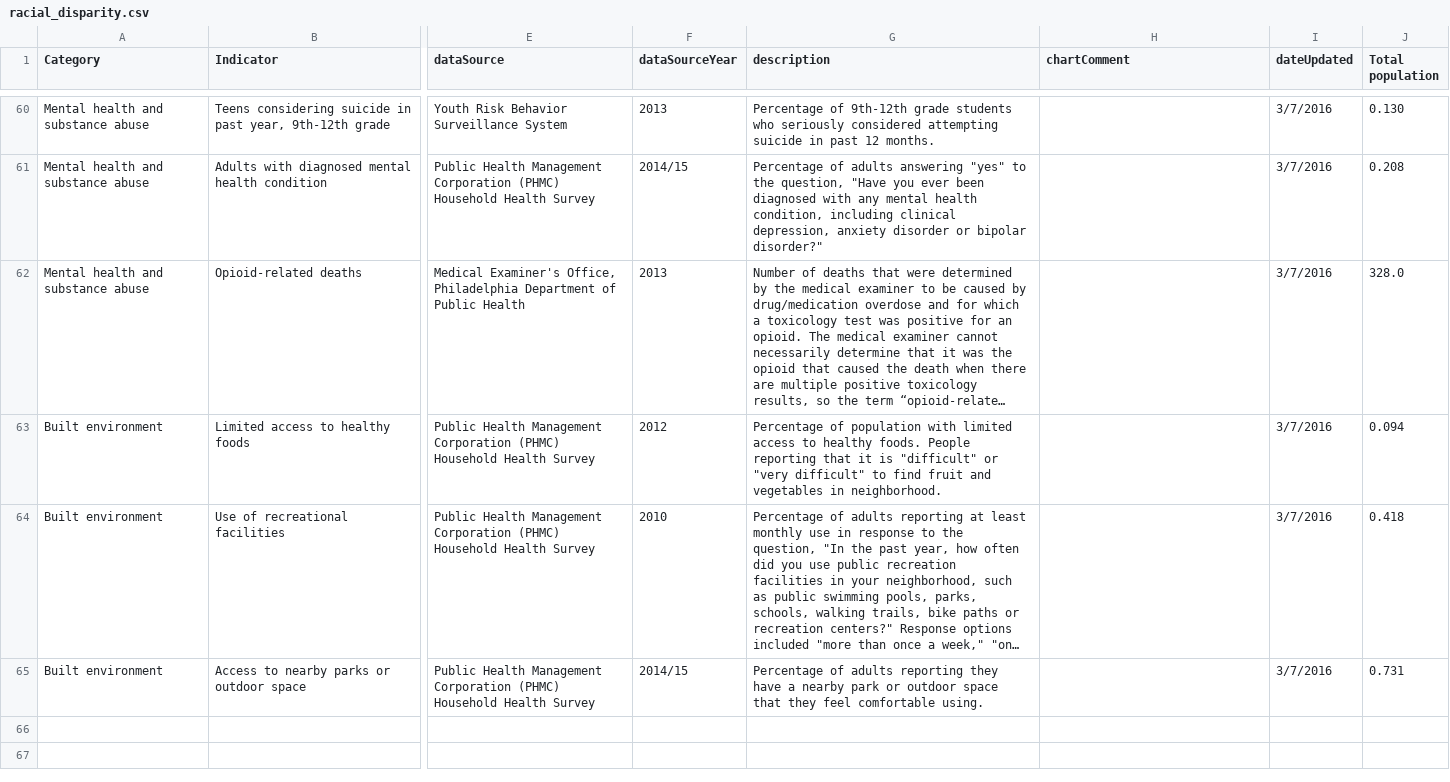
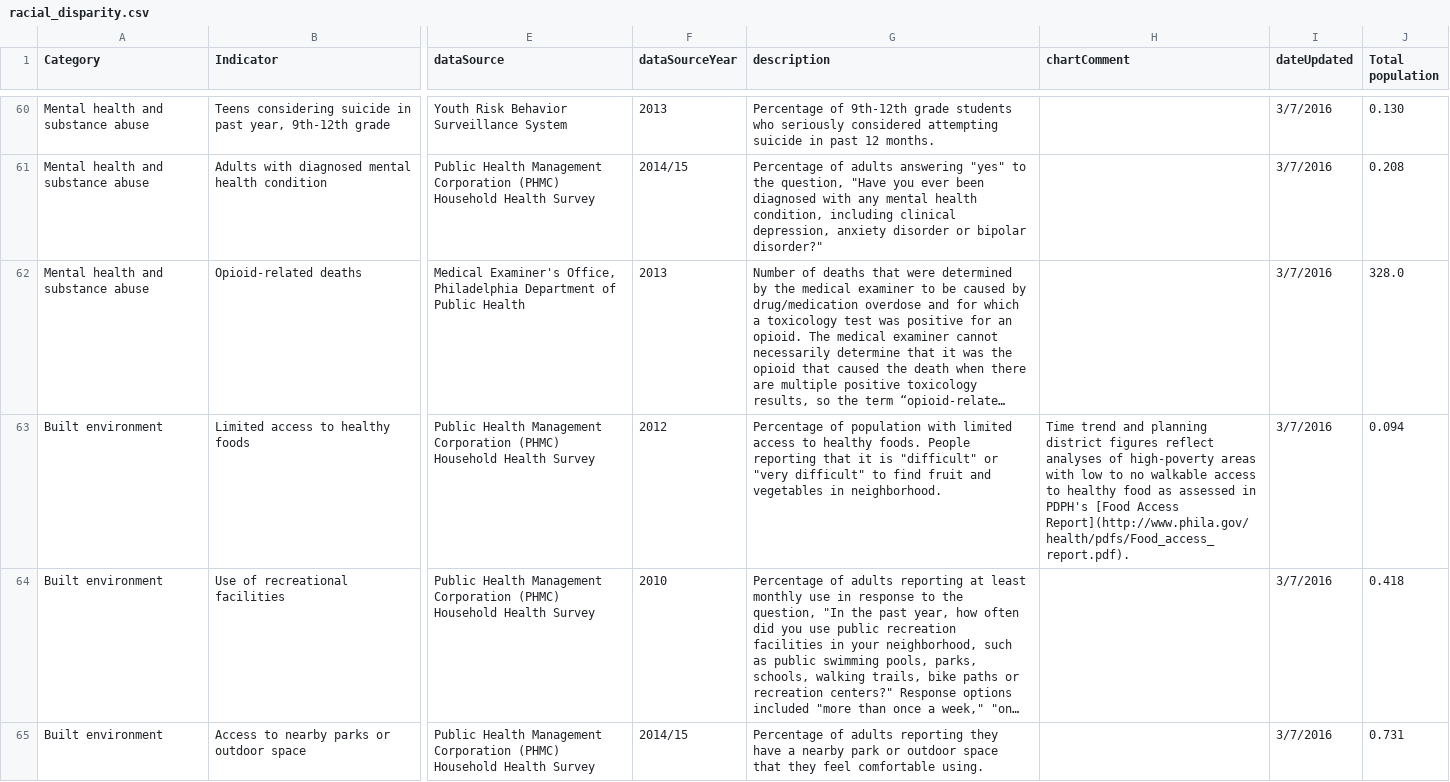
Before and after one commit to timwis/sheetstat, a CSV file: _data/racial_disparity.csv, drawn as a sheet; only a part is shown, gaps mark what is left out; long unchanged cells end in …; the diff names each change by its address in the sheet, - before the commit and + after, or states it on an @@ line.

Commit message:
food access description

```diff
--- a/_data/racial_disparity.csv
+++ b/_data/racial_disparity.csv
-H63 (chartComment): (empty)
+H63 (chartComment): Time trend and planning district figures reflect analyses of high-poverty areas with low to no walkable access to healthy food as assessed in PDPH's [Food Access Report](http://www.phila.gov/health/pdfs/Food_access_report.pdf).
```
